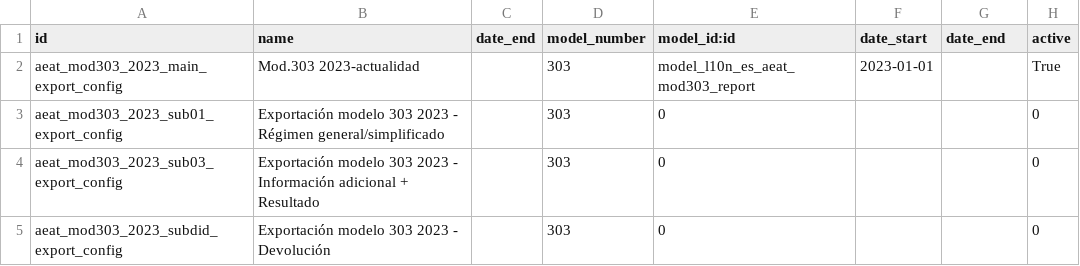
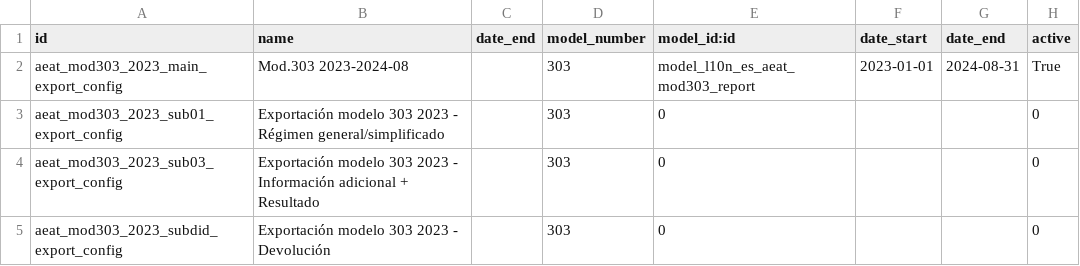
Before and after one commit to kike7laguna/l10n-spain, a CSV file: l10n_es_aeat_mod303/data/2023/aeat.model.export.config.csv, drawn as a sheet.

Commit message:
[IMP] l10n_es_aeat_mod303: New declaration format for 2024-10
- New fields 165-170.
- Mapping all the new taxes.
- New BOE format.

TT51084

```diff
--- a/l10n_es_aeat_mod303/data/2023/aeat.model.export.config.csv
+++ b/l10n_es_aeat_mod303/data/2023/aeat.model.export.config.csv
@@ -1,3 +1,3 @@
 "id","name","date_end","model_number","model_id:id","date_start","date_end","active"
-"aeat_mod303_2023_main_export_config","Mod.303 2023-actualidad",,"303","model_l10n_es_aeat_mod303_report","2023-01-01",,True
+"aeat_mod303_2023_main_export_config","Mod.303 2023-2024-08",,"303","model_l10n_es_aeat_mod303_report","2023-01-01","2024-08-31",True
 "aeat_mod303_2023_sub01_export_config","Exportación modelo 303 2023 - Régimen general/simplificado",,"303",0,,,0
```
Also changed, not shown: 19 other files.
